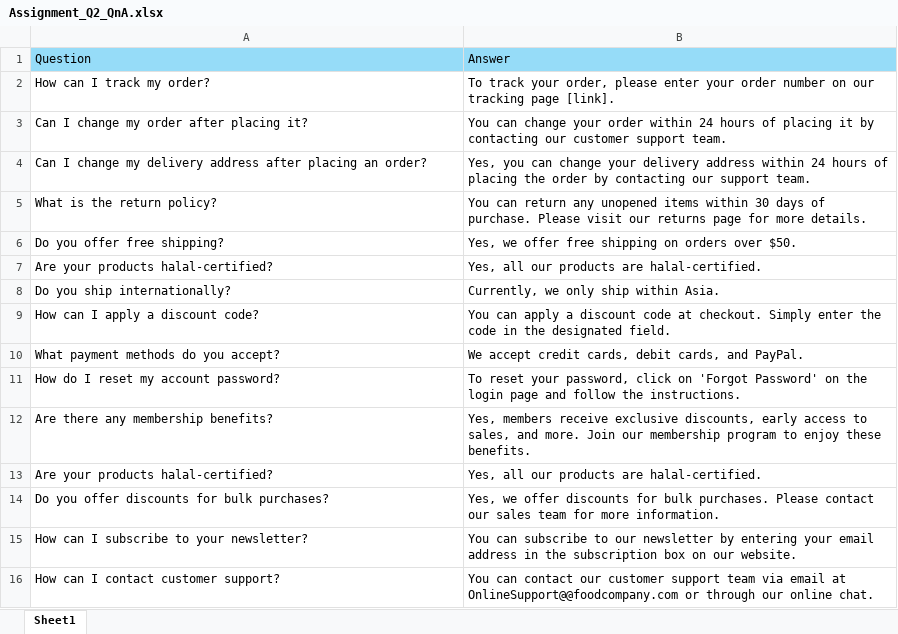
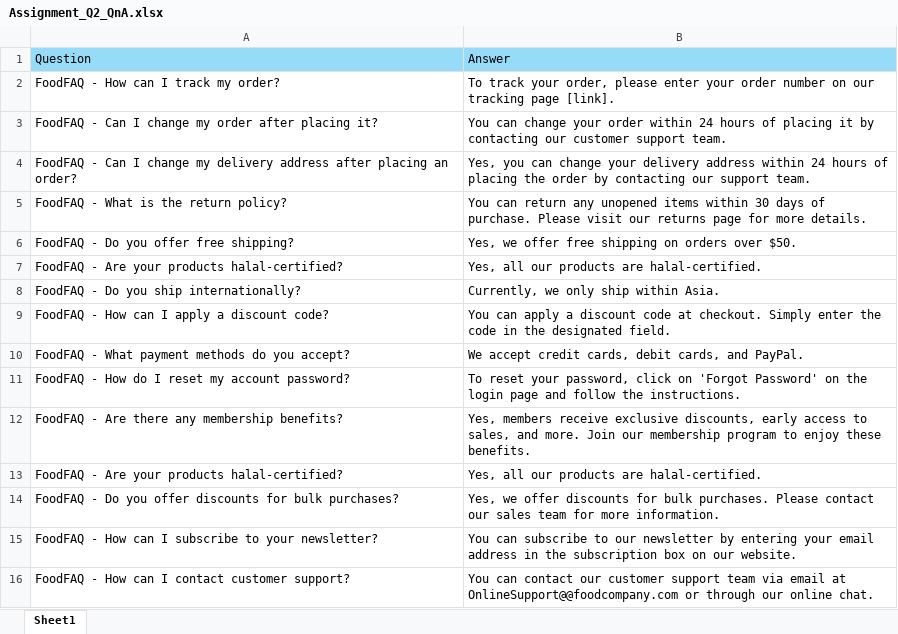
Before and after one commit to sathyadithyarithi/IT109_assignment_data, an Excel workbook: Assignment_Q2_QnA.xlsx, sheet Sheet1, drawn as a sheet; values as stored, in another font and other column widths than the file's, no borders; the diff names each change by its address in the sheet, - before the commit and + after, or states it on an @@ line.

Commit message:
Add files via upload
add

```diff
--- a/Assignment_Q2_QnA.xlsx (sheet Sheet1)
+++ b/Assignment_Q2_QnA.xlsx (sheet Sheet1)
-A2: How can I track my order?
+A2: FoodFAQ - How can I track my order?
-A3: Can I change my order after placing it?
+A3: FoodFAQ - Can I change my order after placing it?
-A4: Can I…
+A4: FoodFAQ - Can I…
-A5: What is the return policy?
+A5: FoodFAQ - What is the return policy?
-A6: Do you offer free shipping?
+A6: FoodFAQ - Do you offer free shipping?
-A7: Are your products halal-certified?
+A7: FoodFAQ - Are your products halal-certified?
-A8: Do you ship internationally?
+A8: FoodFAQ - Do you ship internationally?
-A9: How can I apply a discount code?
+A9: FoodFAQ - How can I apply a discount code?
-A10: What payment methods do you accept?
+A10: FoodFAQ - What payment methods do you accept?
-A11: How do I reset my account password?
+A11: FoodFAQ - How do I reset my account password?
-A12: Are there any membership benefits?
+A12: FoodFAQ - Are there any membership benefits?
-A13: Are your products halal-certified?
+A13: FoodFAQ - Are your products halal-certified?
-A14: Do you…
+A14: FoodFAQ - Do you…
-A15: How can I subscribe to your newsletter?
+A15: FoodFAQ - How can I subscribe to your newsletter?
-A16: How can I contact customer support?
+A16: FoodFAQ - How can I contact customer support?
```
